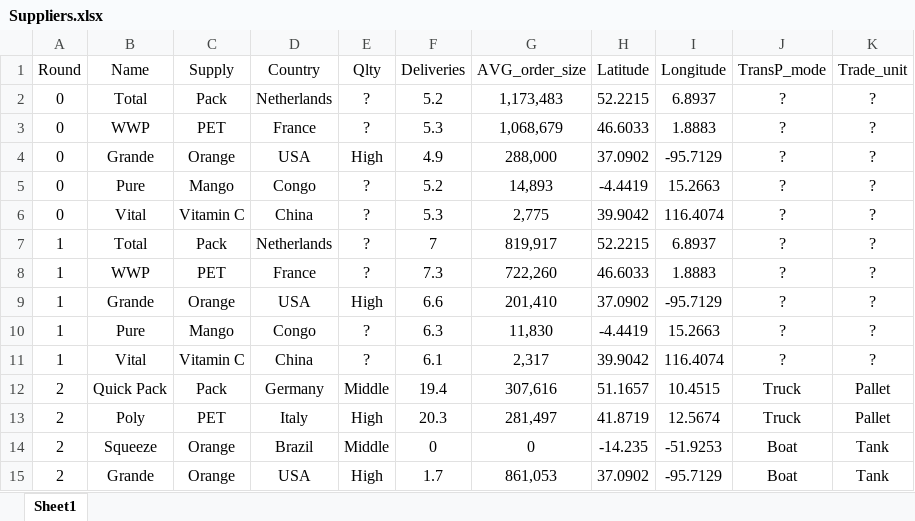
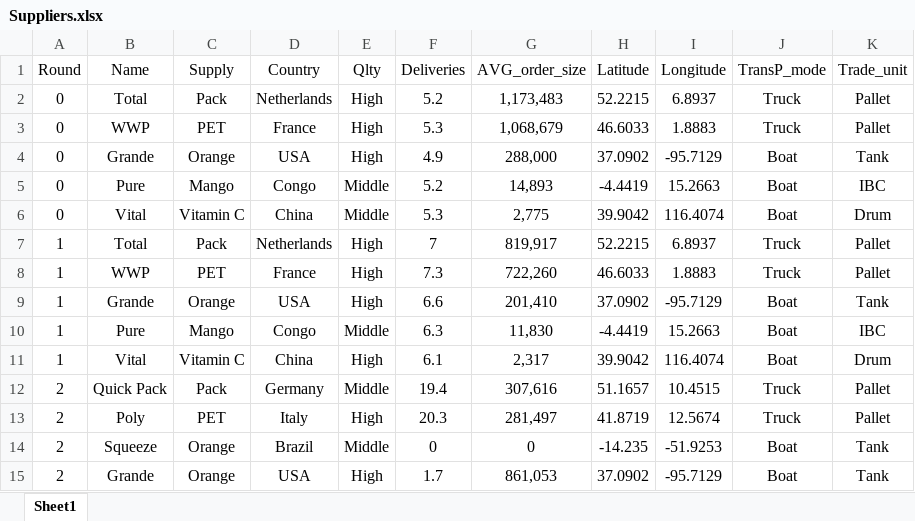
Before and after one commit to M-6NA/PEI_LD4, an Excel workbook: Data/Suppliers.xlsx, sheet Sheet1, drawn as a sheet; only a part is shown; values as stored, in another font and other column widths than the file's, no borders; the diff names each change by its address in the sheet, - before the commit and + after, or states it on an @@ line.

```diff
--- a/Data/Suppliers.xlsx (sheet Sheet1)
+++ b/Data/Suppliers.xlsx (sheet Sheet1)
-E2:E3 (Qlty): ?
+E2:E3 (Qlty): High
-J2:J3 (TransP_mode): ?
+J2:J3 (TransP_mode): Truck
-K2:K3 (Trade_unit): ?
+K2:K3 (Trade_unit): Pallet
-J4:J6 (TransP_mode): ?
+J4:J6 (TransP_mode): Boat
-K4 (Trade_unit): ?
+K4 (Trade_unit): Tank
-E5:E6 (Qlty): ?
+E5:E6 (Qlty): Middle
-K5 (Trade_unit): ?
+K5 (Trade_unit): IBC
-K6 (Trade_unit): ?
+K6 (Trade_unit): Drum
-E7:E8 (Qlty): ?
+E7:E8 (Qlty): High
-J7:J8 (TransP_mode): ?
+J7:J8 (TransP_mode): Truck
-K7:K8 (Trade_unit): ?
+K7:K8 (Trade_unit): Pallet
-J9:J11 (TransP_mode): ?
+J9:J11 (TransP_mode): Boat
-K9 (Trade_unit): ?
+K9 (Trade_unit): Tank
-E10 (Qlty): ?
+E10 (Qlty): Middle
-K10 (Trade_unit): ?
+K10 (Trade_unit): IBC
-E11 (Qlty): ?
+E11 (Qlty): High
-K11 (Trade_unit): ?
+K11 (Trade_unit): Drum
```
Also changed, not shown: Data/MAIN_DATA_FILE.xlsx, 3 other files.
